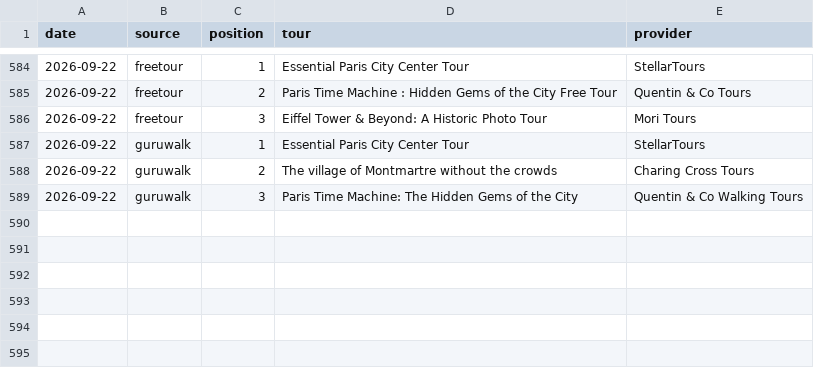
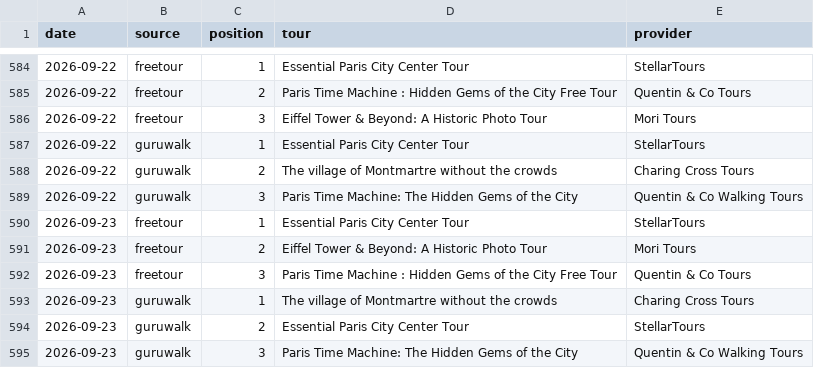
Before and after one commit to LR033/freetour-tracker, a CSV file: top3.csv, drawn as a sheet; only a part is shown, gaps mark what is left out; the diff names each change by its address in the sheet, - before the commit and + after, or states it on an @@ line.

```diff
--- a/top3.csv
+++ b/top3.csv
+row 590: 2026-09-23 | freetour | 1 | Essential Paris City Center Tour | StellarTours
+row 591: 2026-09-23 | freetour | 2 | Eiffel Tower & Beyond: A Historic Photo Tour | Mori Tours
+row 592: 2026-09-23 | freetour | 3 | Paris Time Machine : Hidden Gems of the City Free Tour | Quentin & Co Tours
+row 593: 2026-09-23 | guruwalk | 1 | The village of Montmartre without the crowds | Charing Cross Tours
+row 594: 2026-09-23 | guruwalk | 2 | Essential Paris City Center Tour | StellarTours
+row 595: 2026-09-23 | guruwalk | 3 | Paris Time Machine: The Hidden Gems of the City | Quentin & Co Walking Tours
```
Also changed, not shown: rankings.csv.
